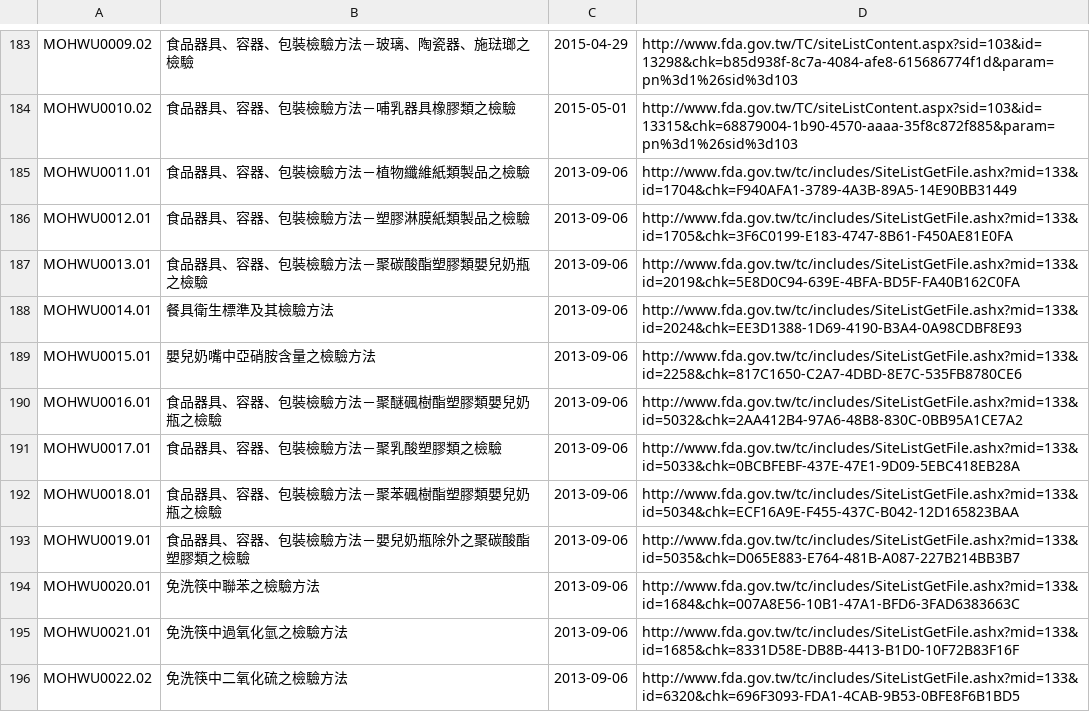
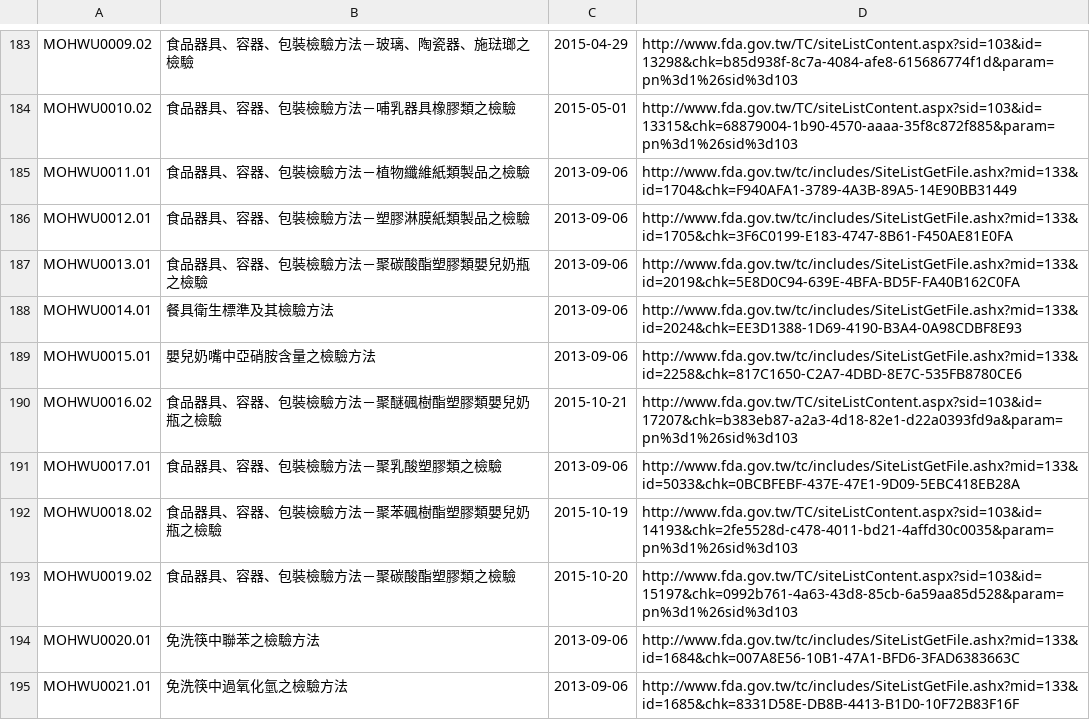
Before and after one commit to kiang/data.fda.gov.tw-list, a CSV file: dataset/121.csv, drawn as a sheet; only a part is shown, gaps mark what is left out; the shorter side is filled out with more unchanged rows.

```diff
--- a/dataset/121.csv
+++ b/dataset/121.csv
@@ -189,6 +189,6 @@ MOHWU0014.01	餐具衛生標準及其檢驗方法	2013-09-06	http://www.fda.gov.
 MOHWU0015.01	嬰兒奶嘴中亞硝胺含量之檢驗方法	2013-09-06	http://www.fda.gov.tw/tc/includes/SiteListGetFile.ashx?mid=133&id=2258&chk=817C1650-C2A7-4DBD-8E7C-535FB8780CE6	
-MOHWU0016.01	食品器具、容器、包裝檢驗方法－聚醚碸樹酯塑膠類嬰兒奶瓶之檢驗	2013-09-06	http://www.fda.gov.tw/tc/includes/SiteListGetFile.ashx?mid=133&id=5032&chk=2AA412B4-97A6-48B8-830C-0BB95A1CE7A2	
+MOHWU0016.02	食品器具、容器、包裝檢驗方法－聚醚碸樹酯塑膠類嬰兒奶瓶之檢驗	2015-10-21	http://www.fda.gov.tw/TC/siteListContent.aspx?sid=103&id=17207&chk=b383eb87-a2a3-4d18-82e1-d22a0393fd9a&param=pn%3d1%26sid%3d103	
 MOHWU0017.01	食品器具、容器、包裝檢驗方法－聚乳酸塑膠類之檢驗	2013-09-06	http://www.fda.gov.tw/tc/includes/SiteListGetFile.ashx?mid=133&id=5033&chk=0BCBFEBF-437E-47E1-9D09-5EBC418EB28A	
-MOHWU0018.01	食品器具、容器、包裝檢驗方法－聚苯碸樹酯塑膠類嬰兒奶瓶之檢驗	2013-09-06	http://www.fda.gov.tw/tc/includes/SiteListGetFile.ashx?mid=133&id=5034&chk=ECF16A9E-F455-437C-B042-12D165823BAA	
-MOHWU0019.01	食品器具、容器、包裝檢驗方法－嬰兒奶瓶除外之聚碳酸酯塑膠類之檢驗	2013-09-06	http://www.fda.gov.tw/tc/includes/SiteListGetFile.ashx?mid=133&id=5035&chk=D065E883-E764-481B-A087-227B214BB3B7	
+MOHWU0018.02	食品器具、容器、包裝檢驗方法－聚苯碸樹酯塑膠類嬰兒奶瓶之檢驗	2015-10-19	http://www.fda.gov.tw/TC/siteListContent.aspx?sid=103&id=14193&chk=2fe5528d-c478-4011-bd21-4affd30c0035&param=pn%3d1%26sid%3d103	
+MOHWU0019.02	食品器具、容器、包裝檢驗方法－聚碳酸酯塑膠類之檢驗	2015-10-20	http://www.fda.gov.tw/TC/siteListContent.aspx?sid=103&id=15197&chk=0992b761-4a63-43d8-85cb-6a59aa85d528&param=pn%3d1%26sid%3d103	
 MOHWU0020.01	免洗筷中聯苯之檢驗方法 	2013-09-06	http://www.fda.gov.tw/tc/includes/SiteListGetFile.ashx?mid=133&id=1684&chk=007A8E56-10B1-47A1-BFD6-3FAD6383663C	
```
Also changed, not shown: dataset/111.csv, dataset/35.csv, 2 other files.
